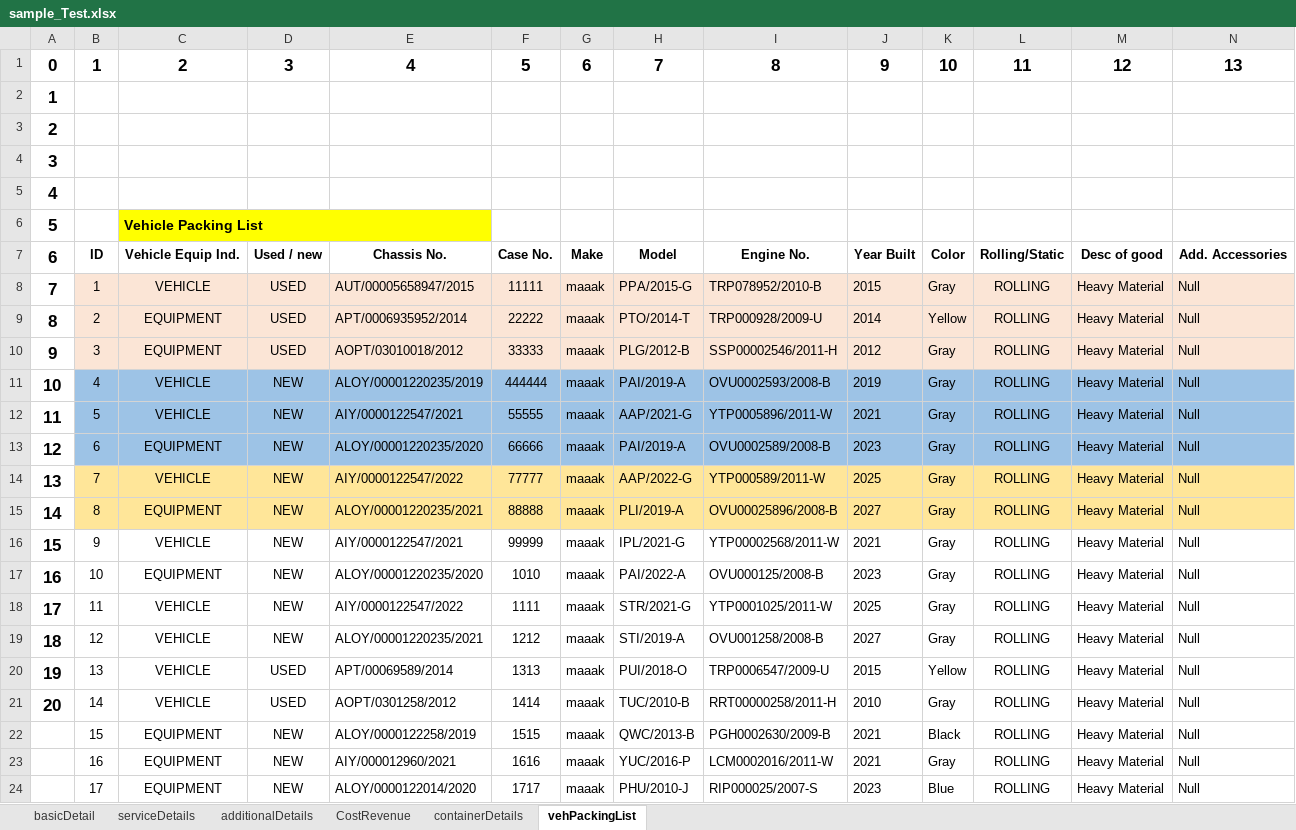
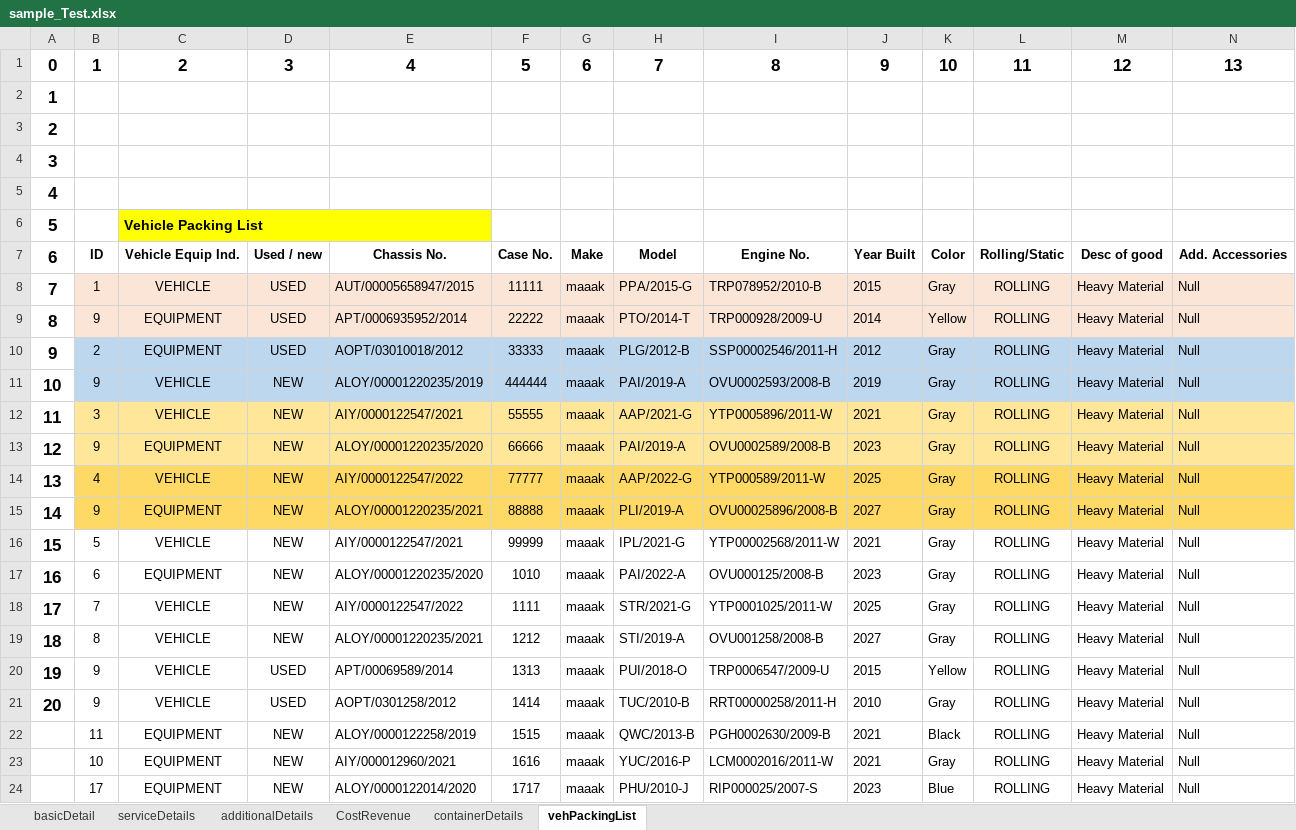
Before and after one commit to LaxmanJBM/MaintainBooking, an Excel workbook: Test_Data/sample_Test.xlsx, sheet vehPackingList, drawn as a sheet; only a part is shown; values as stored, in another font and other column widths than the file's, no borders; the diff covers the shown part only; the diff names each change by its address in the sheet, - before the commit and + after, or states it on an @@ line.

```diff
--- a/Test_Data/sample_Test.xlsx (sheet vehPackingList)
+++ b/Test_Data/sample_Test.xlsx (sheet vehPackingList)
-B9: 2
+B9: 9
-B10: 3
+B10: 2
-B10:N10 fill: #FBE5D6
+B10:N10 fill: #BDD7EE
-B11: 4
+B11: 9
-B11:N11 fill: #9DC3E6
+B11:N11 fill: #BDD7EE
-B12: 5
+B12: 3
-B12:N13 fill: #9DC3E6
+B12:N13 fill: #FFE699
-B13: 6
+B13: 9
-B14: 7
+B14: 4
-B14:N15 fill: #FFE699
+B14:N15 fill: #FFD966
-B15: 8
+B15: 9
-B16: 9
+B16: 5
-B17: 10
+B17: 6
-B18: 11
+B18: 7
-B19: 12
+B19: 8
-B20: 13
+B20: 9
-B21: 14
+B21: 9
-B22: 15
+B22: 11
-B23: 16
+B23: 10
```
Also changed, not shown: cell formats elsewhere in this sheet, sheet basicDetail, sheet CostRevenue, sheet containerDetails, sheet serviceDetails, sheet additionalDetails, 11 other files.
